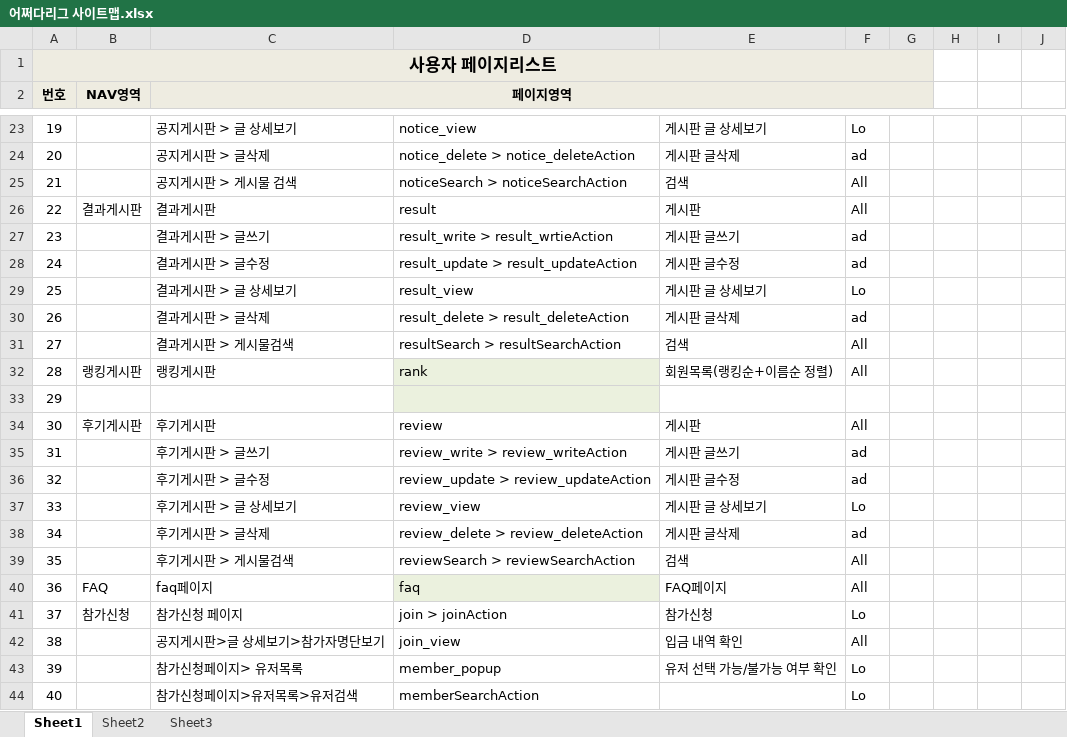
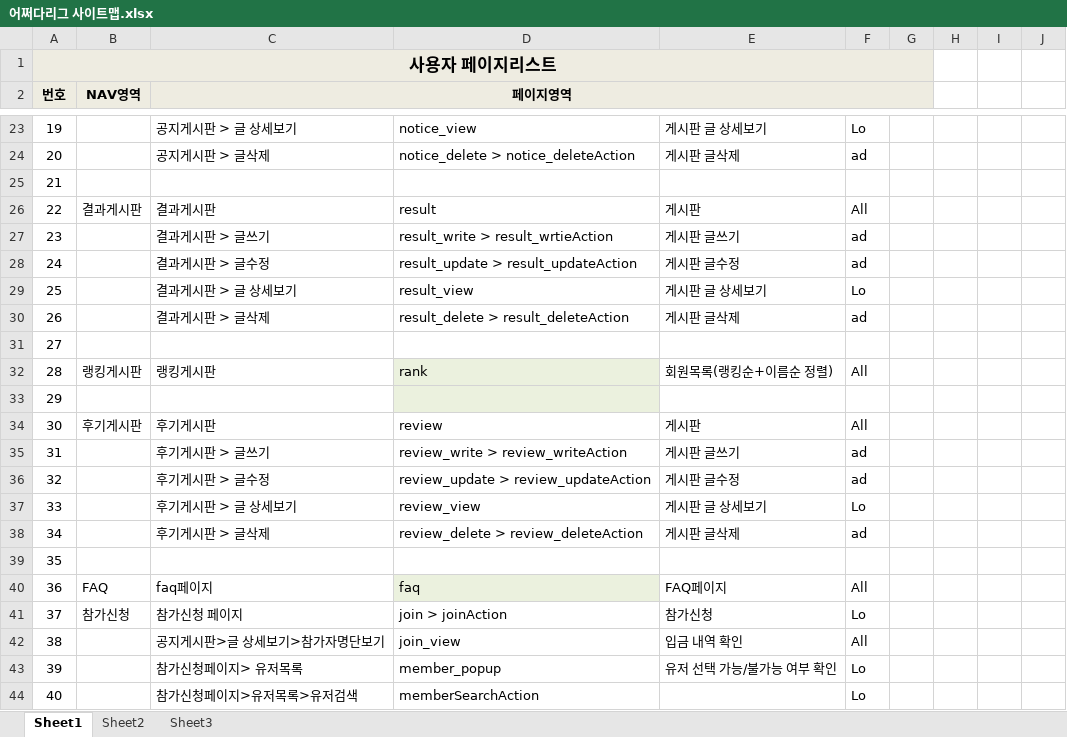
Before and after one commit to benel-del/what, an Excel workbook: 어쩌다리그 사이트맵.xlsx, sheet Sheet1, drawn as a sheet; only a part is shown, gaps mark what is left out; values as stored, in another font and other column widths than the file's, no borders; the diff names each change by its address in the sheet, - before the commit and + after, or states it on an @@ line.

Commit message:
Update 어쩌다리그 사이트맵.xlsx

```diff
--- a/어쩌다리그 사이트맵.xlsx (sheet Sheet1)
+++ b/어쩌다리그 사이트맵.xlsx (sheet Sheet1)
-C25 (페이지영역): 공지게시판 > 게시물 검색
+C25 (페이지영역): (empty)
-D25: noticeSearch > noticeSearchAction
+D25: (empty)
-E25: 검색
+E25: (empty)
-F25: All
+F25: (empty)
-C31 (페이지영역): 결과게시판 > 게시물검색
+C31 (페이지영역): (empty)
-D31: resultSearch > resultSearchAction
+D31: (empty)
-E31: 검색
+E31: (empty)
-F31: All
+F31: (empty)
-C39 (페이지영역): 후기게시판 > 게시물검색
+C39 (페이지영역): (empty)
-D39: reviewSearch > reviewSearchAction
+D39: (empty)
-E39: 검색
+E39: (empty)
-F39: All
+F39: (empty)
```
